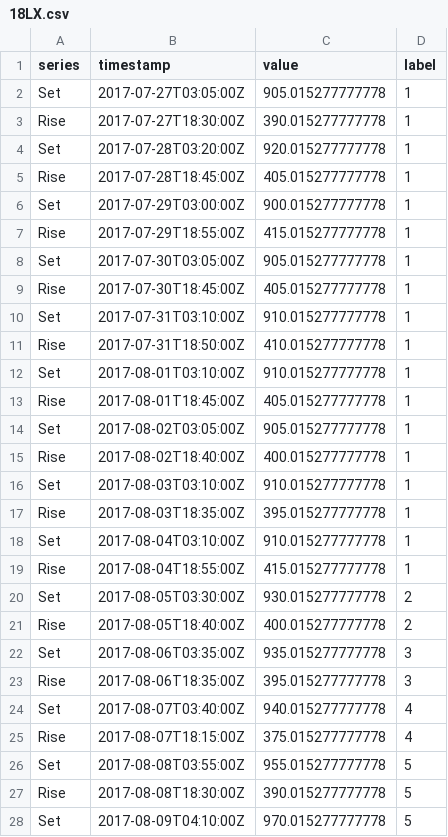
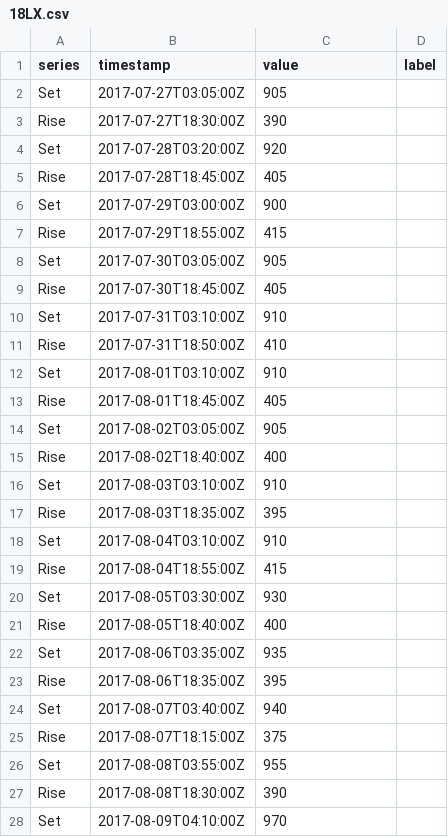
Before and after one commit to Rafnuss/GeoPressureR, a CSV file: inst/extdata/data/twilight-label/18LX.csv, drawn as a sheet; only a part is shown; the diff covers the shown part only.

```diff
--- a/inst/extdata/data/twilight-label/18LX.csv
+++ b/inst/extdata/data/twilight-label/18LX.csv
@@ -1,28 +1,28 @@
 "series","timestamp","value","label"
-"Set","2017-07-27T03:05:00Z",905.015277777778,1
-"Rise","2017-07-27T18:30:00Z",390.015277777778,1
-"Set","2017-07-28T03:20:00Z",920.015277777778,1
-"Rise","2017-07-28T18:45:00Z",405.015277777778,1
-"Set","2017-07-29T03:00:00Z",900.015277777778,1
-"Rise","2017-07-29T18:55:00Z",415.015277777778,1
-"Set","2017-07-30T03:05:00Z",905.015277777778,1
-"Rise","2017-07-30T18:45:00Z",405.015277777778,1
-"Set","2017-07-31T03:10:00Z",910.015277777778,1
-"Rise","2017-07-31T18:50:00Z",410.015277777778,1
-"Set","2017-08-01T03:10:00Z",910.015277777778,1
-"Rise","2017-08-01T18:45:00Z",405.015277777778,1
-"Set","2017-08-02T03:05:00Z",905.015277777778,1
-"Rise","2017-08-02T18:40:00Z",400.015277777778,1
-"Set","2017-08-03T03:10:00Z",910.015277777778,1
-"Rise","2017-08-03T18:35:00Z",395.015277777778,1
-"Set","2017-08-04T03:10:00Z",910.015277777778,1
-"Rise","2017-08-04T18:55:00Z",415.015277777778,1
-"Set","2017-08-05T03:30:00Z",930.015277777778,2
-"Rise","2017-08-05T18:40:00Z",400.015277777778,2
-"Set","2017-08-06T03:35:00Z",935.015277777778,3
-"Rise","2017-08-06T18:35:00Z",395.015277777778,3
-"Set","2017-08-07T03:40:00Z",940.015277777778,4
-"Rise","2017-08-07T18:15:00Z",375.015277777778,4
-"Set","2017-08-08T03:55:00Z",955.015277777778,5
-"Rise","2017-08-08T18:30:00Z",390.015277777778,5
-"Set","2017-08-09T04:10:00Z",970.015277777778,5
+"Set","2017-07-27T03:05:00Z",905,""
+"Rise","2017-07-27T18:30:00Z",390,""
+"Set","2017-07-28T03:20:00Z",920,""
+"Rise","2017-07-28T18:45:00Z",405,""
+"Set","2017-07-29T03:00:00Z",900,""
+"Rise","2017-07-29T18:55:00Z",415,""
+"Set","2017-07-30T03:05:00Z",905,""
+"Rise","2017-07-30T18:45:00Z",405,""
+"Set","2017-07-31T03:10:00Z",910,""
+"Rise","2017-07-31T18:50:00Z",410,""
+"Set","2017-08-01T03:10:00Z",910,""
+"Rise","2017-08-01T18:45:00Z",405,""
+"Set","2017-08-02T03:05:00Z",905,""
+"Rise","2017-08-02T18:40:00Z",400,""
+"Set","2017-08-03T03:10:00Z",910,""
+"Rise","2017-08-03T18:35:00Z",395,""
+"Set","2017-08-04T03:10:00Z",910,""
+"Rise","2017-08-04T18:55:00Z",415,""
+"Set","2017-08-05T03:30:00Z",930,""
+"Rise","2017-08-05T18:40:00Z",400,""
+"Set","2017-08-06T03:35:00Z",935,""
+"Rise","2017-08-06T18:35:00Z",395,""
+"Set","2017-08-07T03:40:00Z",940,""
+"Rise","2017-08-07T18:15:00Z",375,""
+"Set","2017-08-08T03:55:00Z",955,""
+"Rise","2017-08-08T18:30:00Z",390,""
+"Set","2017-08-09T04:10:00Z",970,""
```
Also changed, not shown: 2 edited cells elsewhere in this file, 2 other files.
